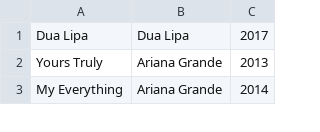
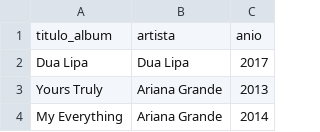
Before and after one commit to oportusgonzalo/data-science-desafio-latam, a CSV file: sql/Album.csv, drawn as a sheet; only a part is shown.

Commit message:
Fixes bug on sql

```diff
--- a/sql/Album.csv
+++ b/sql/Album.csv
@@ -1 +1,2 @@
+titulo_album,artista,anio
 Dua Lipa,Dua Lipa,2017
```
